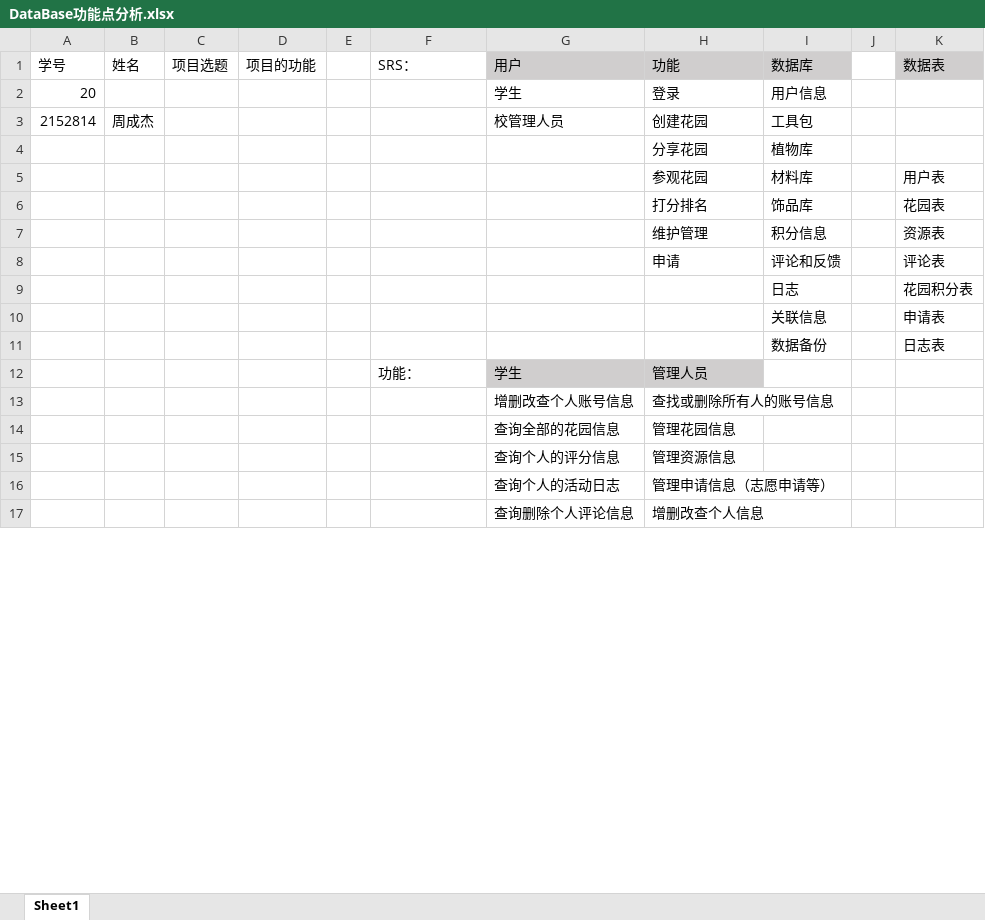
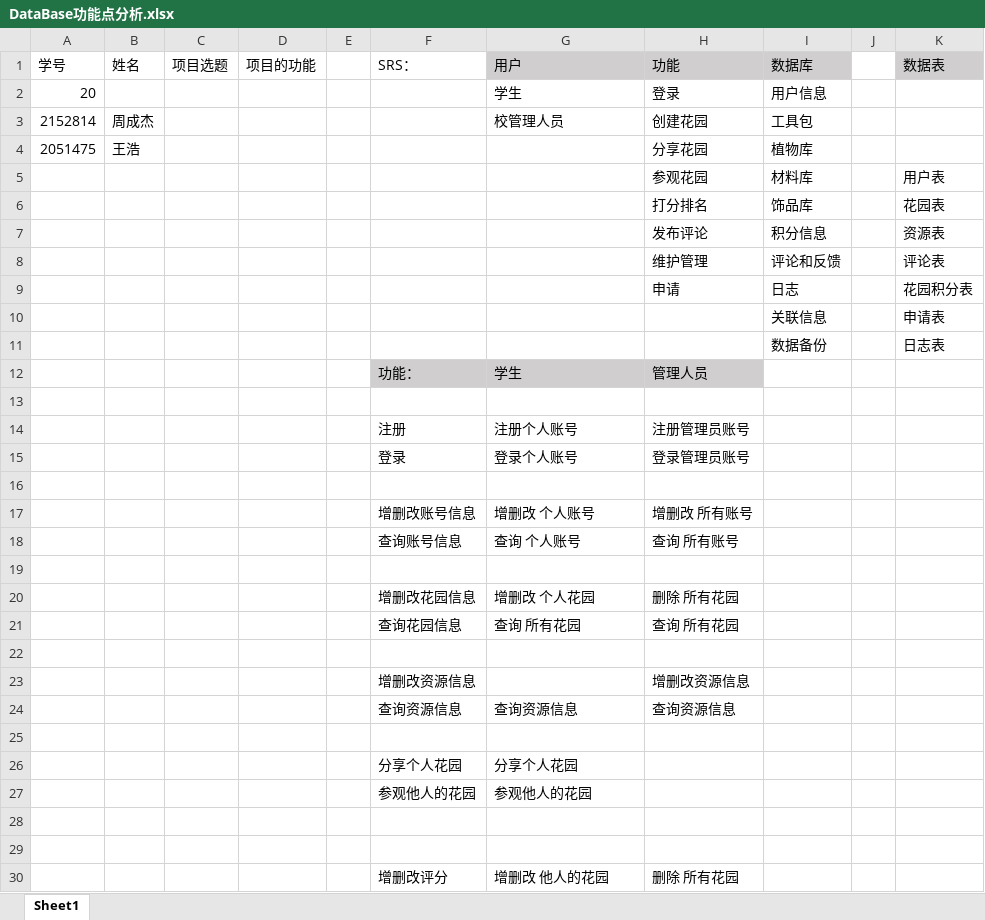
Before and after one commit to Skywalker1103/DatabaseProject, an Excel workbook: Documents/任务过程/A组/第二次任务/DataBase功能点分析.xlsx, sheet Sheet1, drawn as a sheet; only a part is shown; values as stored, in another font and other column widths than the file's, no borders; addresses are those after the commit; the diff covers the shown part only; the diff names each change by its address in the sheet, - before the commit and + after, or states it on an @@ line.

Commit message:
重构功能点 目前共20+2个

```diff
--- a/Documents/任务过程/A组/第二次任务/DataBase功能点分析.xlsx (sheet Sheet1)
+++ b/Documents/任务过程/A组/第二次任务/DataBase功能点分析.xlsx (sheet Sheet1)
-A4 (学号): (empty)
+A4 (学号): 2051475
-B4 (姓名): (empty)
+B4 (姓名): 王浩
-H7 (功能): 维护管理
+H7 (功能): 发布评论
-H8 (功能): 申请
+H8 (功能): 维护管理
-H9 (功能): (empty)
+H9 (功能): 申请
-F12 fill: none
+F12 fill: #D0CECE
-row 13:  |  |  |  |  |  | 增删改查个人账号信息 | 查找或删除所有人的账号信息
+row 13: (empty)
+row 14:  |  |  |  |  | 注册 | 注册个人账号 | 注册管理员账号
+row 15:  |  |  |  |  | 登录 | 登录个人账号 | 登录管理员账号
-row 16:  |  |  |  |  |  | 查询全部的花园信息 | 管理花园信息
+row 16: (empty)
+row 17:  |  |  |  |  | 增删改账号信息 | 增删改 个人账号 | 增删改 所有账号
+row 18:  |  |  |  |  | 查询账号信息 | 查询 个人账号 | 查询 所有账号
-row 19:  |  |  |  |  |  | 查询个人的评分信息 | 管理资源信息
+row 19: (empty)
+row 20:  |  |  |  |  | 增删改花园信息 | 增删改 个人花园 | 删除 所有花园
+row 21:  |  |  |  |  | 查询花园信息 | 查询 所有花园 | 查询 所有花园
-row 22:  |  |  |  |  |  | 查询个人的活动日志 | 管理申请信息（志愿申请等）
+row 22: (empty)
+row 23:  |  |  |  |  | 增删改资源信息 |  | 增删改资源信息
+row 24:  |  |  |  |  | 查询资源信息 | 查询资源信息 | 查询资源信息
-row 25:  |  |  |  |  |  | 查询删除个人评论信息 | 增删改查个人信息
+row 25: (empty)
+row 26:  |  |  |  |  | 分享个人花园 | 分享个人花园
+row 27:  |  |  |  |  | 参观他人的花园 | 参观他人的花园
+row 28: (empty)
+row 29: (empty)
+row 30:  |  |  |  |  | 增删改评分 | 增删改 他人的花园 | 删除 所有花园
```
Also changed, not shown: 14 added rows, 2 removed rows and 1 edited cell elsewhere in this sheet.
